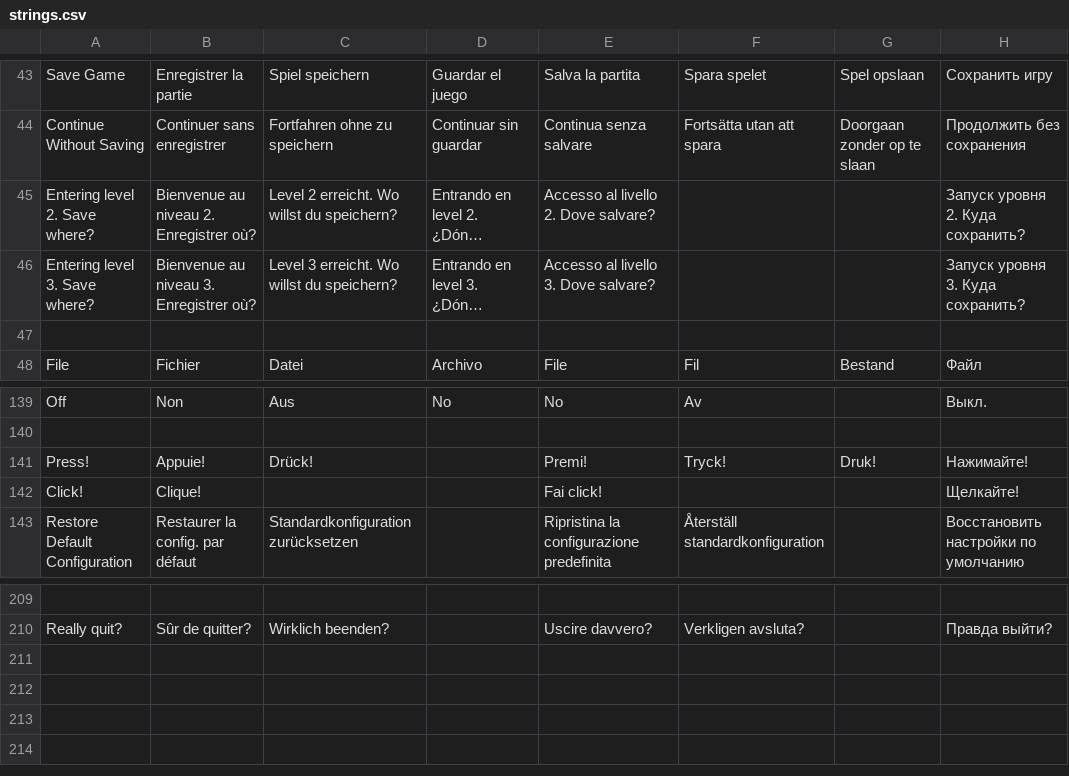
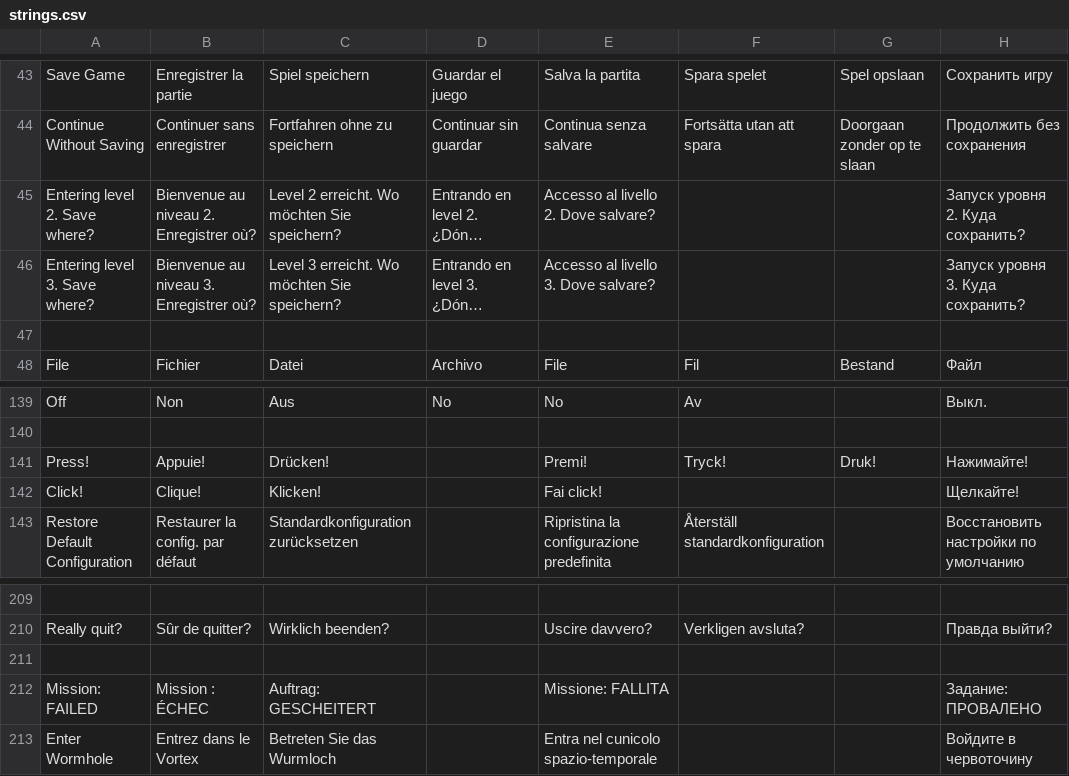
Before and after one commit to jorio/Nanosaur2, a CSV file: Data/System/strings.csv, drawn as a sheet; only a part is shown, gaps mark what is left out; long unchanged cells end in …; ↵ is a line break in a cell; the diff names each change by its address in the sheet, - before the commit and + after, or states it on an @@ line.

Commit message:
Localize "Enter Wormhole" and "Mission Failed"

```diff
--- a/Data/System/strings.csv
+++ b/Data/System/strings.csv
-C45: Level 2 erreicht. Wo willst du speichern?
+C45: Level 2 erreicht. Wo möchten Sie speichern?
-C46: Level 3 erreicht. Wo willst du speichern?
+C46: Level 3 erreicht. Wo möchten Sie speichern?
-C141: Drück!
+C141: Drücken!
-C142: (empty)
+C142: Klicken!
+row 211: (empty)
+row 212: Mission: FAILED | Mission : ÉCHEC | Auftrag: GESCHEITERT |  | Missione: FALLITA |  |  | Задание: ПРОВАЛЕНО
+row 213: Enter Wormhole | Entrez dans le Vortex | Betreten Sie das Wurmloch |  | Entra nel cunicolo ↵ spazio-temporale |  |  | Войдите в червоточину
```
Also changed, not shown: 13 other files.
